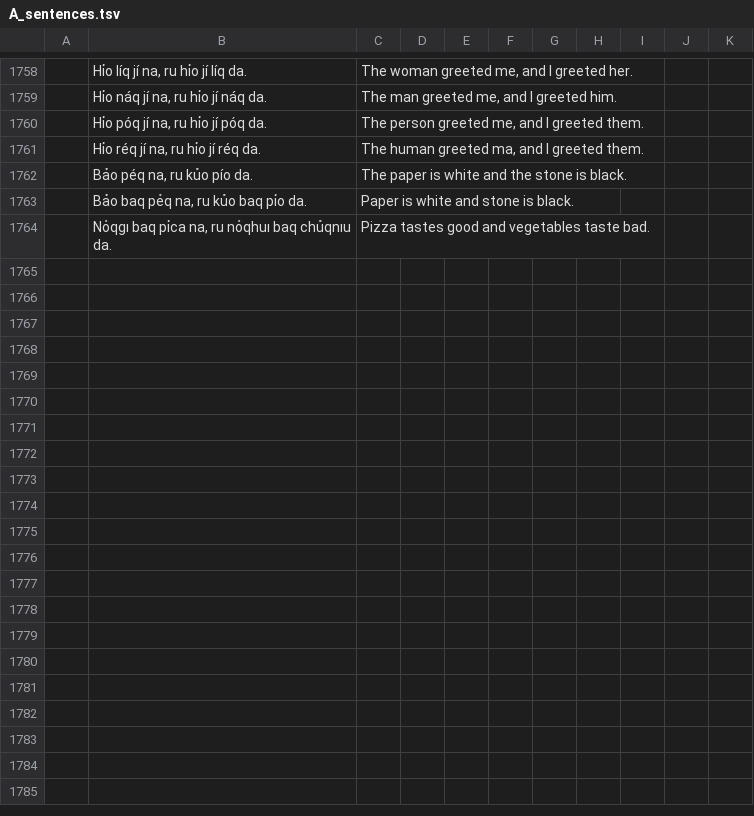
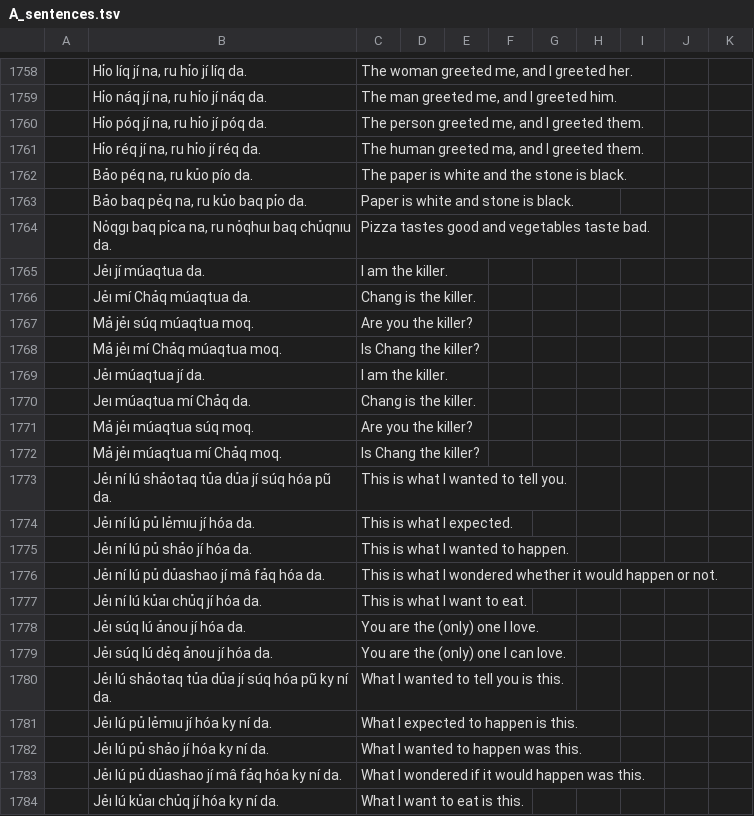
Before and after one commit to toaq/example-sentences, a TSV file: A_sentences.tsv, drawn as a sheet; only a part is shown, gaps mark what is left out; the diff covers the shown part only; the diff names each change by its address in the sheet, - before the commit and + after, or states it on an @@ line.

Commit message:
commit

```diff
--- a/A_sentences.tsv
+++ b/A_sentences.tsv
+row 1765:  | Jẻı jí múaqtua da. | I am the killer.
+row 1766:  | Jẻı mí Chảq múaqtua da. | Chang is the killer.
+row 1767:  | Mả jẻı súq múaqtua moq. | Are you the killer?
+row 1768:  | Mả jẻı mí Chảq múaqtua moq. | Is Chang the killer?
+row 1769:  | Jẻı múaqtua jí da. | I am the killer.
+row 1770:  | Jeı múaqtua mí Chảq da. | Chang is the killer.
+row 1771:  | Mả jẻı múaqtua súq moq. | Are you the killer?
+row 1772:  | Mả jẻı múaqtua mí Chảq moq. | Is Chang the killer?
+row 1773:  | Jẻı ní lú shảotaq tủa dủa jí súq hóa pũ da. | This is what I wanted to tell you.
+row 1774:  | Jẻı ní lú pủ lẻmıu jí hóa da. | This is what I expected.
+row 1775:  | Jẻı ní lú pủ shảo jí hóa da. | This is what I wanted to happen.
+row 1776:  | Jẻı ní lú pủ dủashao jí mâ fảq hóa da. | This is what I wondered whether it would happen or not.
+row 1777:  | Jẻı ní lú kủaı chủq jí hóa da. | This is what I want to eat.
+row 1778:  | Jẻı súq lú ảnou jí hóa da. | You are the (only) one I love.
+row 1779:  | Jẻı súq lú dẻq ảnou jí hóa da. | You are the (only) one I can love.
+row 1780:  | Jẻı lú shảotaq tủa dủa jí súq hóa pũ ky ní da. | What I wanted to tell you is this.
+row 1781:  | Jẻı lú pủ lẻmıu jí hóa ky ní da. | What I expected to happen is this.
+row 1782:  | Jẻı lú pủ shảo jí hóa ky ní da. | What I wanted to happen was this.
+row 1783:  | Jẻı lú pủ dủashao jí mâ fảq hóa ky ní da. | What I wondered if it would happen was this.
+row 1784:  | Jẻı lú kủaı chủq jí hóa ky ní da. | What I want to eat is this.
```
Also changed, not shown: 35 added rows elsewhere in this file.
